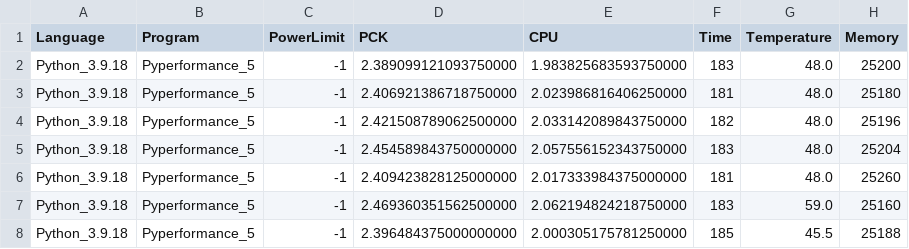
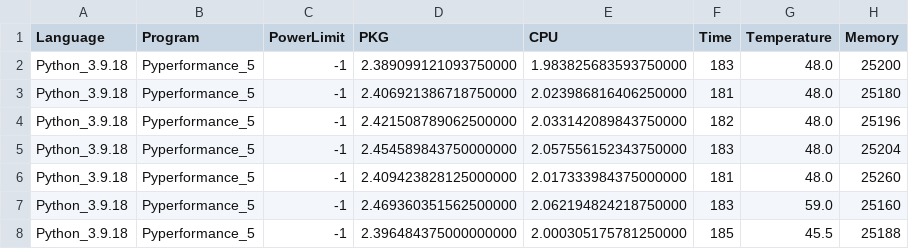
Before and after one commit to JoseBambora/ProjetoEES, a CSV file: Parte3/data.csv, drawn as a sheet; only a part is shown.

```diff
--- a/Parte3/data.csv
+++ b/Parte3/data.csv
@@ -1,2 +1,2 @@
-Language,Program,PowerLimit,PCK,CPU,Time,Temperature,Memory
+Language,Program,PowerLimit,PKG,CPU,Time,Temperature,Memory
 Python_3.9.18, Pyperformance_5, -1,2.389099121093750000,1.983825683593750000,183,48.0,25200
```
Also changed, not shown: 2 other files.
